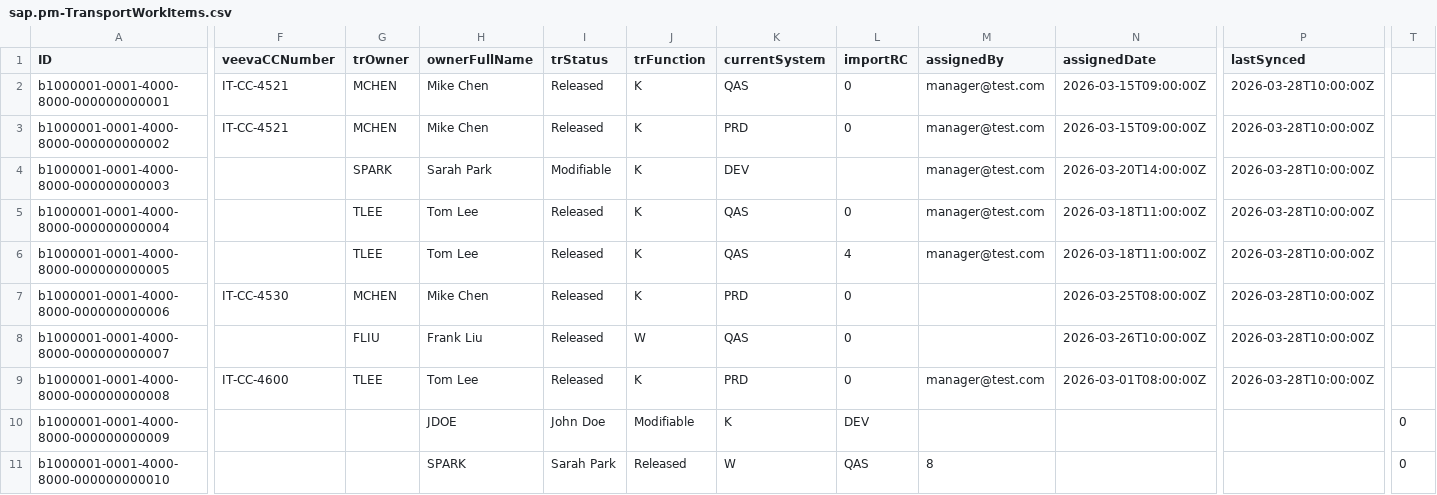
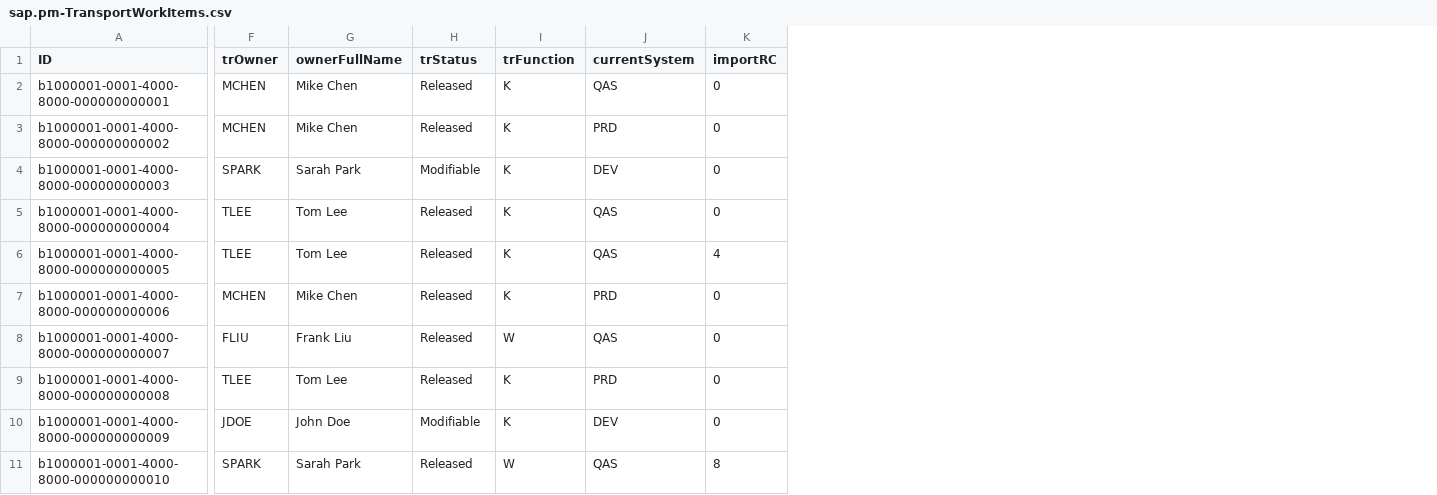
Before and after one commit to Nikhil28281998/sap_projectmanagment, a CSV file: db/data/sap.pm-TransportWorkItems.csv, drawn as a sheet; only a part is shown, gaps mark what is left out; removed rows and columns are numbered as before the commit, all else as after; the diff covers the shown part only; the diff names each change by its address in the sheet, - before the commit and + after, or states it on an @@ line.

```diff
--- a/db/data/sap.pm-TransportWorkItems.csv
+++ b/db/data/sap.pm-TransportWorkItems.csv
-column F (veevaCCNumber), rows 2-9: IT-CC-4521 | IT-CC-4521 |  |  |  | IT-CC-4530 |  | IT-CC-4600
-column M (assignedBy), rows 2-11: manager@test.com | manager@test.com | manager@test.com | manager@test.com | manager@test.com |  |  | manager@test.com |  | 8
-column N (assignedDate), rows 2-9: 2026-03-15T09:00:00Z | 2026-03-15T09:00:00Z | 2026-03-20T14:00:00Z | 2026-03-18T11:00:00Z | 2026-03-18T11:00:00Z | 2026-03-25T08:00:00Z | 2026-03-26T10:00:00Z | 2026-03-01T08:00:00Z
-column P (lastSynced), rows 2-9: all 2026-03-28T10:00:00Z
-column T, rows 10-11: 0 | 0
-K4 (importRC): (empty)
+K4 (importRC): 0
-F10 (trOwner): (empty)
+F10 (trOwner): JDOE
-G10 (ownerFullName): JDOE
+G10 (ownerFullName): John Doe
-H10 (trStatus): John Doe
+H10 (trStatus): Modifiable
-I10 (trFunction): Modifiable
+I10 (trFunction): K
-J10 (currentSystem): K
+J10 (currentSystem): DEV
-K10 (importRC): DEV
+K10 (importRC): 0
-F11 (trOwner): (empty)
+F11 (trOwner): SPARK
-G11 (ownerFullName): SPARK
+G11 (ownerFullName): Sarah Park
-H11 (trStatus): Sarah Park
+H11 (trStatus): Released
-I11 (trFunction): Released
+I11 (trFunction): W
-J11 (currentSystem): W
+J11 (currentSystem): QAS
-K11 (importRC): QAS
+K11 (importRC): 8
```
Also changed, not shown: 1 removed column and 6 edited cells elsewhere in this file, db/data/sap.pm-WorkItems.csv, 19 other files.
